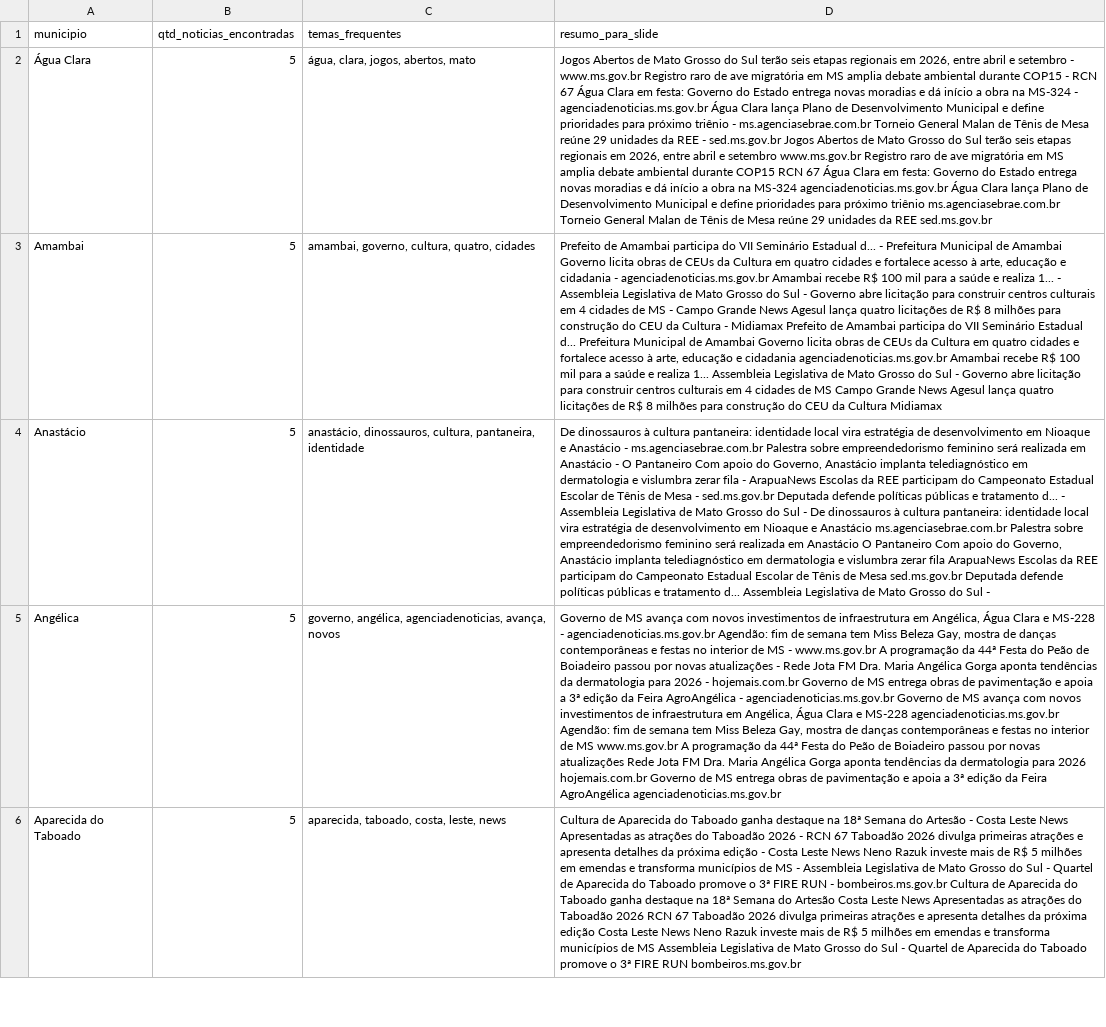
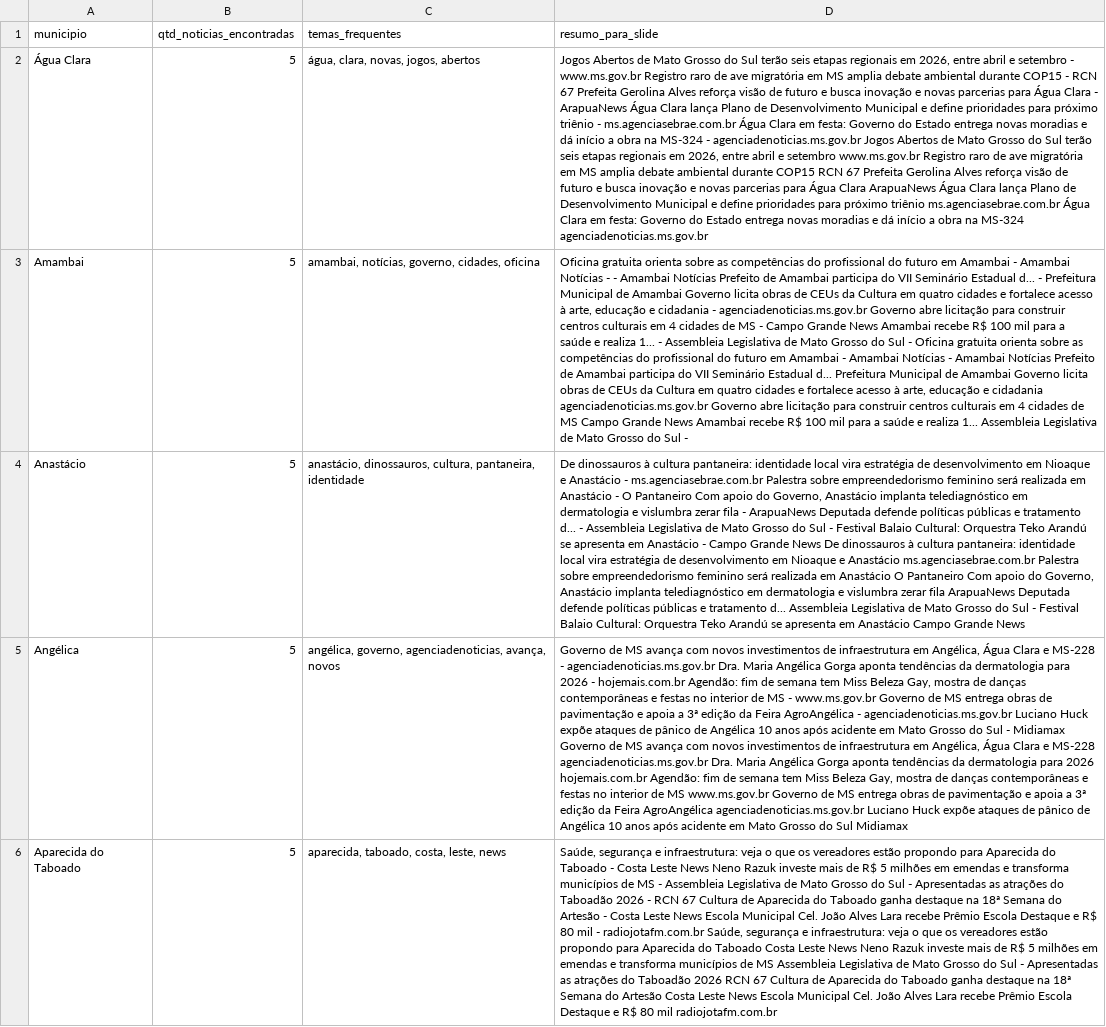
Before and after one commit to AlessandroMassulo/noticias-ms, a CSV file: data/resumo_municipios.csv, drawn as a sheet; only a part is shown; the diff covers the shown part only; the diff names each change by its address in the sheet, - before the commit and + after, or states it on an @@ line.

```diff
--- a/data/resumo_municipios.csv
+++ b/data/resumo_municipios.csv
-C2 (temas_frequentes): água, clara, jogos, abertos, mato
+C2 (temas_frequentes): água, clara, novas, jogos, abertos
-D2 (resumo_para_slide): …RCN 67 Água Clara em festa: Governo do Estado entrega novas moradias e dá início a obra na MS-324 - agenciadenoticias.ms.gov.br Água Clara lança Plano de Desenvolvimento Municipal e define prioridades para próximo triênio - ms.agenciasebrae.com.br Torneio General Malan de Tênis de Mesa reúne 29 unidades da REE - sed.ms.gov.br Jogos Abertos de Mato Grosso do Sul terão seis etapas regionais em 2026, entre abril e setembro www.ms.gov.br Registro raro de ave migratória em MS amplia debate ambiental durante COP15 RCN 67 Água Clara em festa: Governo do Estado entrega novas moradias e dá início a obra na MS-324 agenciadenoticias.ms.gov.br Água Clara lança Plano de Desenvolvimento Municipal e define prioridades para próximo triênio ms.agenciasebrae.com.br Torneio General Malan de Tênis de Mesa reúne 29 unidades da REE sed.ms.gov.br
+D2 (resumo_para_slide): …RCN 67 Prefeita Gerolina Alves reforça visão de futuro e busca inovação e novas parcerias para Água Clara - ArapuaNews Água Clara lança Plano de Desenvolvimento Municipal e define prioridades para próximo triênio - ms.agenciasebrae.com.br Água Clara em festa: Governo do Estado entrega novas moradias e dá início a obra na MS-324 - agenciadenoticias.ms.gov.br Jogos Abertos de Mato Grosso do Sul terão seis etapas regionais em 2026, entre abril e setembro www.ms.gov.br Registro raro de ave migratória em MS amplia debate ambiental durante COP15 RCN 67 Prefeita Gerolina Alves reforça visão de futuro e busca inovação e novas parcerias para Água Clara ArapuaNews Água Clara lança Plano de Desenvolvimento Municipal e define prioridades para próximo triênio ms.agenciasebrae.com.br Água Clara em festa: Governo do Estado entrega novas moradias e dá início a obra na MS-324 agenciadenoticias.ms.gov.br
-C3 (temas_frequentes): amambai, governo, cultura, quatro, cidades
+C3 (temas_frequentes): amambai, notícias, governo, cidades, oficina
-D3 (resumo_para_slide): Prefeito de Amambai participa do VII Seminário Estadual d... - Prefeitura Municipal de Amambai Governo licita obras de CEUs da Cultura em quatro cidades e fortalece acesso à arte, educação e cidadania - agenciadenoticias.ms.gov.br Amambai recebe R$ 100 mil para a saúde e realiza 1... - Assembleia Legislativa de Mato Grosso do Sul - Governo abre licitação para construir centros culturais em 4 cidades de MS - Campo Grande News Agesul lança quatro licitações de R$ 8 milhões para construção do CEU da Cultura - Midiamax Prefeito de Amambai participa do VII Seminário Estadual d... Prefeitura Municipal de Amambai Governo licita obras de CEUs da Cultura em quatro cidades e fortalece acesso à arte, educação e cidadania agenciadenoticias.ms.gov.br Amambai recebe R$ 100 mil para a saúde e realiza 1... Assembleia Legislativa de Mato Grosso do Sul - Governo abre licitação para construir centros culturais em 4 cidades de MS Campo Grande News Agesul lança quatro licitações de R$ 8 milhões para construção do CEU da Cultura Midiamax
+D3 (resumo_para_slide): Oficina gratuita orienta sobre as competências do profissional do futuro em Amambai - Amambai Notícias - - Amambai Notícias Prefeito de Amambai participa do VII Seminário Estadual d... - Prefeitura Municipal de Amambai Governo licita obras de CEUs da Cultura em quatro cidades e fortalece acesso à arte, educação e cidadania - agenciadenoticias.ms.gov.br Governo abre licitação para construir centros culturais em 4 cidades de MS - Campo Grande News Amambai recebe R$ 100 mil para a saúde e realiza 1... - Assembleia Legislativa de Mato Grosso do Sul - Oficina gratuita orienta sobre as competências do profissional do futuro em Amambai - Amambai Notícias - Amambai Notícias Prefeito de Amambai participa do VII Seminário Estadual d... Prefeitura Municipal de Amambai Governo licita obras de CEUs da Cultura em quatro cidades e fortalece acesso à arte, educação e cidadania agenciadenoticias.ms.gov.br Governo abre licitação para construir centros culturais em 4 cidades de MS Campo Grande News Amambai recebe R$ 100 mil para a saúde e realiza 1... Assembleia Legislativa de Mato Grosso do Sul -
-D4 (resumo_para_slide): …- ArapuaNews Escolas da REE participam do Campeonato Estadual Escolar de Tênis de Mesa - sed.ms.gov.br Deputada defende políticas públicas e tratamento d... - Assembleia Legislativa de Mato Grosso do Sul - De dinossauros à cultura pantaneira: identidade local vira estratégia de desenvolvimento em Nioaque e Anastácio ms.agenciasebrae.com.br Palestra sobre empreendedorismo feminino será realizada em Anastácio O Pantaneiro Com apoio do Governo, Anastácio implanta telediagnóstico em dermatologia e vislumbra zerar fila ArapuaNews Escolas da REE participam do Campeonato Estadual Escolar de Tênis de Mesa sed.ms.gov.br Deputada defende políticas públicas e tratamento d... Assembleia Legislativa de Mato Grosso do Sul -
+D4 (resumo_para_slide): …- ArapuaNews Deputada defende políticas públicas e tratamento d... - Assembleia Legislativa de Mato Grosso do Sul - Festival Balaio Cultural: Orquestra Teko Arandú se apresenta em Anastácio - Campo Grande News De dinossauros à cultura pantaneira: identidade local vira estratégia de desenvolvimento em Nioaque e Anastácio ms.agenciasebrae.com.br Palestra sobre empreendedorismo feminino será realizada em Anastácio O Pantaneiro Com apoio do Governo, Anastácio implanta telediagnóstico em dermatologia e vislumbra zerar fila ArapuaNews Deputada defende políticas públicas e tratamento d... Assembleia Legislativa de Mato Grosso do Sul - Festival Balaio Cultural: Orquestra Teko Arandú se apresenta em Anastácio Campo Grande News
-C5 (temas_frequentes): governo, angélica, agenciadenoticias, avança,…
+C5 (temas_frequentes): angélica, governo, agenciadenoticias, avança,…
-D5 (resumo_para_slide): …- agenciadenoticias.ms.gov.br Agendão: fim de semana tem Miss Beleza Gay, mostra de danças contemporâneas e festas no interior de MS - www.ms.gov.br A programação da 44ª Festa do Peão de Boiadeiro passou por novas atualizações - Rede Jota FM Dra. Maria Angélica Gorga aponta tendências da dermatologia para 2026 - hojemais.com.br Governo de MS entrega obras de pavimentação e apoia a 3ª edição da Feira AgroAngélica - agenciadenoticias.ms.gov.br Governo de MS avança com novos investimentos de infraestrutura em Angélica, Água Clara e MS-228 agenciadenoticias.ms.gov.br Agendão: fim de semana tem Miss Beleza Gay, mostra de danças contemporâneas e festas no interior de MS www.ms.gov.br A programação da 44ª Festa do Peão de Boiadeiro passou por novas atualizações Rede Jota FM Dra. Maria Angélica Gorga aponta tendências da dermatologia para 2026 hojemais.com.br Governo de MS entrega obras de pavimentação e apoia a 3ª edição da Feira AgroAngélica agenciadenoticias.ms.gov.br
+D5 (resumo_para_slide): …- agenciadenoticias.ms.gov.br Dra. Maria Angélica Gorga aponta tendências da dermatologia para 2026 - hojemais.com.br Agendão: fim de semana tem Miss Beleza Gay, mostra de danças contemporâneas e festas no interior de MS - www.ms.gov.br Governo de MS entrega obras de pavimentação e apoia a 3ª edição da Feira AgroAngélica - agenciadenoticias.ms.gov.br Luciano Huck expõe ataques de pânico de Angélica 10 anos após acidente em Mato Grosso do Sul - Midiamax Governo de MS avança com novos investimentos de infraestrutura em Angélica, Água Clara e MS-228 agenciadenoticias.ms.gov.br Dra. Maria Angélica Gorga aponta tendências da dermatologia para 2026 hojemais.com.br Agendão: fim de semana tem Miss Beleza Gay, mostra de danças contemporâneas e festas no interior de MS www.ms.gov.br Governo de MS entrega obras de pavimentação e apoia a 3ª edição da Feira AgroAngélica agenciadenoticias.ms.gov.br Luciano Huck expõe ataques de pânico de Angélica 10 anos após acidente em Mato Grosso do Sul Midiamax
-D6 (resumo_para_slide): Cultura de Aparecida do Taboado ganha destaque na 18ª Semana do Artesão - Costa Leste News Apresentadas as atrações do Taboadão 2026 - RCN 67 Taboadão 2026 divulga primeiras atrações e apresenta detalhes da próxima edição - Costa Leste News Neno Razuk investe mais de R$ 5 milhões em emendas e transforma municípios de MS - Assembleia Legislativa de Mato Grosso do Sul - Quartel de Aparecida do Taboado promove o 3ª FIRE RUN - bombeiros.ms.gov.br Cultura de Aparecida do Taboado ganha destaque na 18ª Semana do Artesão Costa Leste News Apresentadas as atrações do Taboadão 2026 RCN 67 Taboadão 2026 divulga primeiras atrações e apresenta detalhes da próxima edição Costa Leste News Neno Razuk investe mais de R$ 5 milhões em emendas e transforma municípios de MS Assembleia Legislativa de Mato Grosso do Sul - Quartel de Aparecida do Taboado promove o 3ª FIRE RUN bombeiros.ms.gov.br
+D6 (resumo_para_slide): Saúde, segurança e infraestrutura: veja o que os vereadores estão propondo para Aparecida do Taboado - Costa Leste News Neno Razuk investe mais de R$ 5 milhões em emendas e transforma municípios de MS - Assembleia Legislativa de Mato Grosso do Sul - Apresentadas as atrações do Taboadão 2026 - RCN 67 Cultura de Aparecida do Taboado ganha destaque na 18ª Semana do Artesão - Costa Leste News Escola Municipal Cel. João Alves Lara recebe Prêmio Escola Destaque e R$ 80 mil - radiojotafm.com.br Saúde, segurança e infraestrutura: veja o que os vereadores estão propondo para Aparecida do Taboado Costa Leste News Neno Razuk investe mais de R$ 5 milhões em emendas e transforma municípios de MS Assembleia Legislativa de Mato Grosso do Sul - Apresentadas as atrações do Taboadão 2026 RCN 67 Cultura de Aparecida do Taboado ganha destaque na 18ª Semana do Artesão Costa Leste News Escola Municipal Cel. João Alves Lara recebe Prêmio Escola Destaque e R$ 80 mil radiojotafm.com.br
```
Also changed, not shown: 53 edited cells elsewhere in this file, data/noticias_coletadas.csv.
